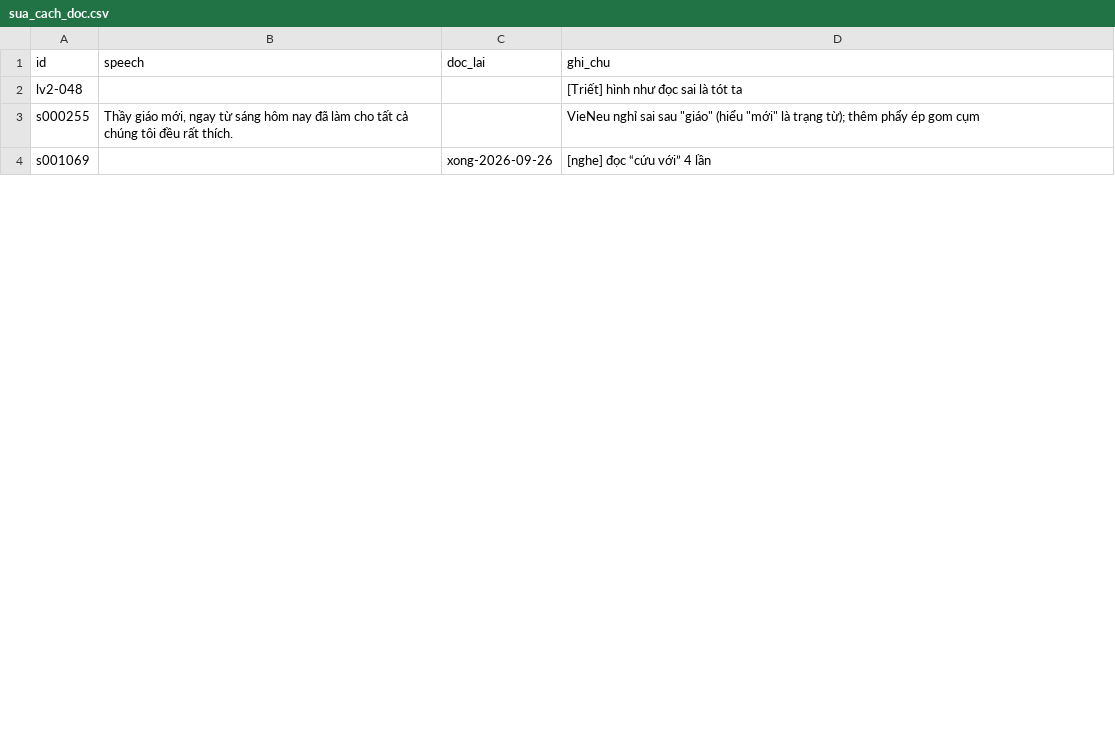
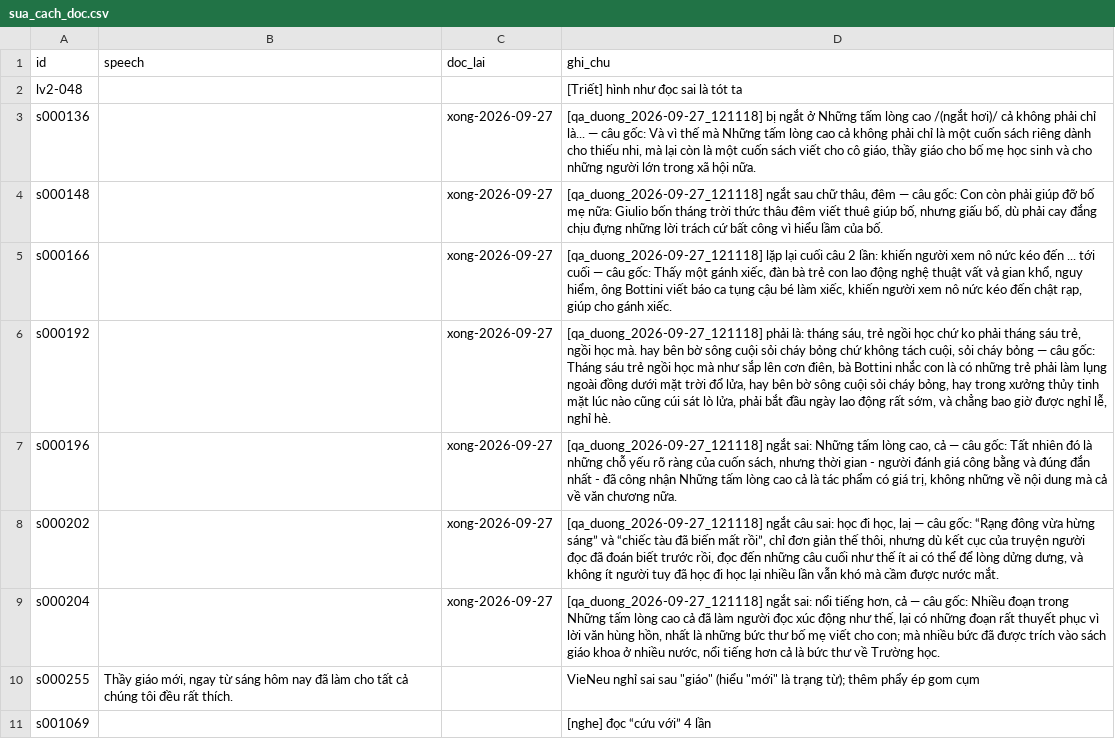
Before and after one commit to ThanhDuonghcmut/master-class-voice-processing, a CSV file: sua_cach_doc.csv, drawn as a sheet; only a part is shown; the diff covers the shown part only.

Commit message:
fix: gop_qa giữ cột doc_lai; thêm cờ --ep để đọc lại câu ASR chấm đạt (lỗi ngắt nhịp)

```diff
--- a/sua_cach_doc.csv
+++ b/sua_cach_doc.csv
@@ -2,3 +2,10 @@ id,speech,doc_lai,ghi_chu
 lv2-048,,,[Triết] hình như đọc sai là tót ta
+s000136,,xong-2026-09-27,"[qa_duong_2026-09-27_121118] bị ngắt ở Những tấm lòng cao /(ngắt hơi)/ cả không phải chỉ là... — câu gốc: Và vì thế mà Những tấm lòng cao cả không phải chỉ là một cuốn sách riêng dành cho thiếu nhi, mà lại còn là một cuốn sách viết cho cô giáo, thầy giáo cho bố mẹ học sinh và cho những người lớn trong xã hội nữa."
+s000148,,xong-2026-09-27,"[qa_duong_2026-09-27_121118] ngắt sau chữ thâu, đêm — câu gốc: Con còn phải giúp đỡ bố mẹ nữa: Giulio bốn tháng trời thức thâu đêm viết thuê giúp bố, nhưng giấu bố, dù phải cay đắng chịu đựng những lời trách cứ bất công vì hiểu lầm của bố."
+s000166,,xong-2026-09-27,"[qa_duong_2026-09-27_121118] lặp lại cuối câu 2 lần: khiến người xem nô nức kéo đến ... tới cuối — câu gốc: Thấy một gánh xiếc, đàn bà trẻ con lao động nghệ thuật vất vả gian khổ, nguy hiểm, ông Bottini viết báo ca tụng cậu bé làm xiếc, khiến người xem nô nức kéo đến chật rạp, giúp cho gánh xiếc."
+s000192,,xong-2026-09-27,"[qa_duong_2026-09-27_121118] phải là: tháng sáu, trẻ ngồi học chứ ko phải tháng sáu trẻ, ngồi học mà. hay bên bờ sông cuội sỏi cháy bỏng chứ không tách cuội, sỏi cháy bỏng — câu gốc: Tháng sáu trẻ ngồi học mà như sắp lên cơn điên, bà Bottini nhắc con là có những trẻ phải làm lụng ngoài đồng dưới mặt trời đổ lửa, hay bên bờ sông cuội sỏi cháy bỏng, hay trong xưởng thủy tinh mặt lúc nào cũng cúi sát lò lửa, phải bắt đầu ngày lao động rất sớm, và chẳng bao giờ được nghỉ lễ, nghỉ hè."
+s000196,,xong-2026-09-27,"[qa_duong_2026-09-27_121118] ngắt sai: Những tấm lòng cao, cả — câu gốc: Tất nhiên đó là những chỗ yếu rõ ràng của cuốn sách, nhưng thời gian - người đánh giá công bằng và đúng đắn nhất - đã công nhận Những tấm lòng cao cả là tác phẩm có giá trị, không những về nội dung mà cả về văn chương nữa."
+s000202,,xong-2026-09-27,"[qa_duong_2026-09-27_121118] ngắt câu sai: học đi học, laị — câu gốc: “Rạng đông vừa hừng sáng” và “chiếc tàu đã biến mất rồi”, chỉ đơn giản thế thôi, nhưng dù kết cục của truyện người đọc đã đoán biết trước rồi, đọc đến những câu cuối như thế ít ai có thể để lòng dửng dưng, và không ít người tuy đã học đi học lại nhiều lần vẫn khó mà cầm được nước mắt."
+s000204,,xong-2026-09-27,"[qa_duong_2026-09-27_121118] ngắt sai: nổi tiếng hơn, cả — câu gốc: Nhiều đoạn trong Những tấm lòng cao cả đã làm người đọc xúc động như thế, lại có những đoạn rất thuyết phục vì lời văn hùng hồn, nhất là những bức thư bố mẹ viết cho con; mà nhiều bức đã được trích vào sách giáo khoa ở nhiều nước, nổi tiếng hơn cả là bức thư về Trường học."
 s000255,"Thầy giáo mới, ngay từ sáng hôm nay đã làm cho tất cả chúng tôi đều rất thích.",,"VieNeu nghỉ sai sau ""giáo"" (hiểu ""mới"" là trạng từ); thêm phẩy ép gom cụm"
-s001069,,xong-2026-09-26,[nghe] đọc “cứu với” 4 lần
+s001069,,,[nghe] đọc “cứu với” 4 lần
```
Also changed, not shown: 26 edited cells elsewhere in this file, 3 other files.
